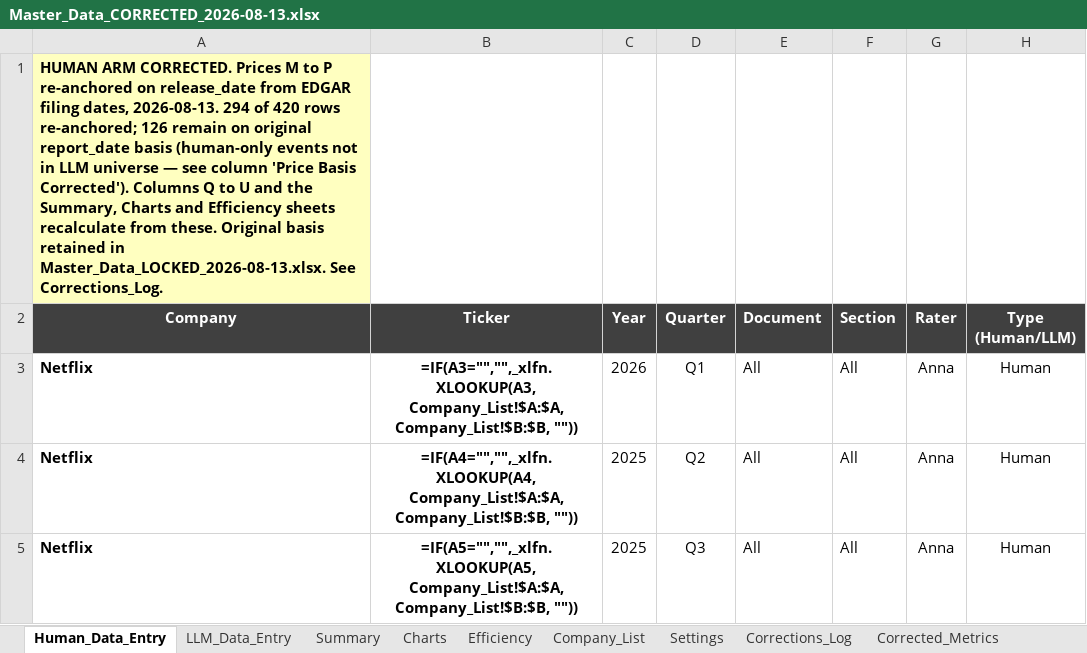
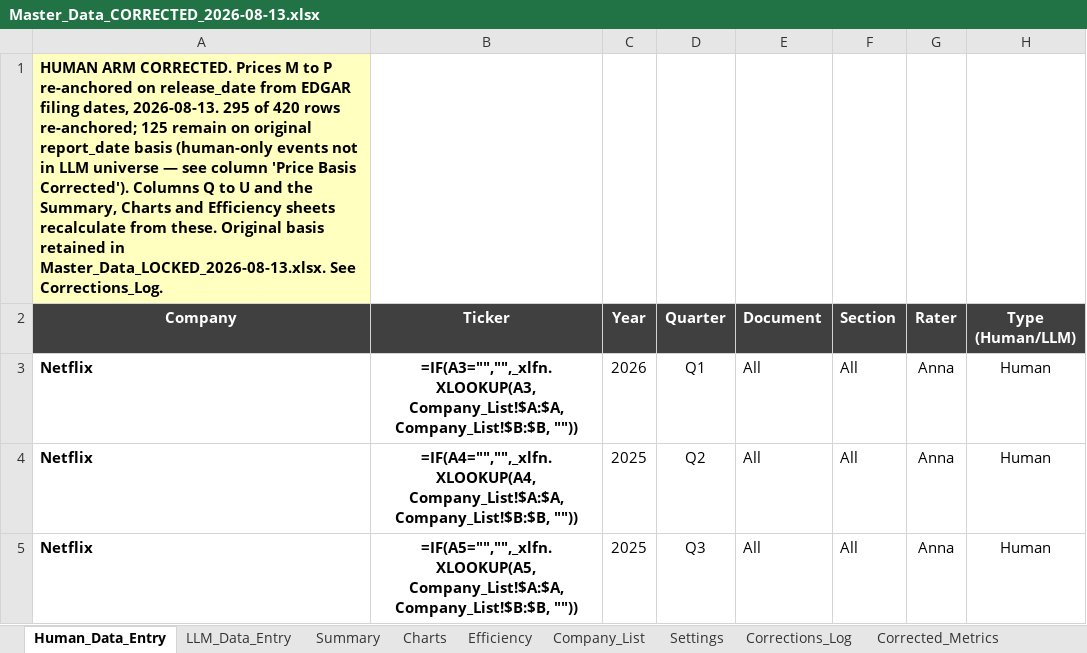
Before and after one commit to bencrowe0/citibank-arp, an Excel workbook: data/workbook/Master_Data_CORRECTED_2026-08-13.xlsx, sheet Human_Data_Entry, drawn as a sheet; only a part is shown; values as stored, in another font and other column widths than the file's, no borders; formulas without a stored value are shown as written; conditional formats and table styles not drawn; the diff names each change by its address in the sheet, - before the commit and + after, or states it on an @@ line.

```diff
--- a/data/workbook/Master_Data_CORRECTED_2026-08-13.xlsx (sheet Human_Data_Entry)
+++ b/data/workbook/Master_Data_CORRECTED_2026-08-13.xlsx (sheet Human_Data_Entry)
-A1 (Company): …dates, 2026-08-13. 294 of 420 rows re-anchored; 126 remain on…
+A1 (Company): …dates, 2026-08-13. 295 of 420 rows re-anchored; 125 remain on…
```
Also changed, not shown: sheet Accuracy_Conventions, sheet Corrections_Log, 1 other file.
